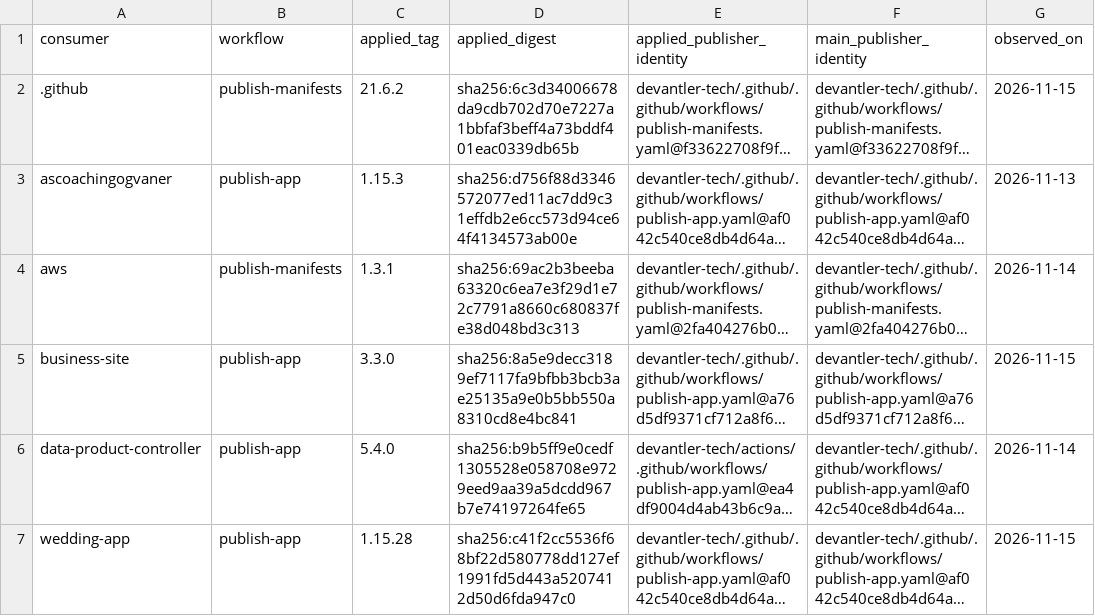
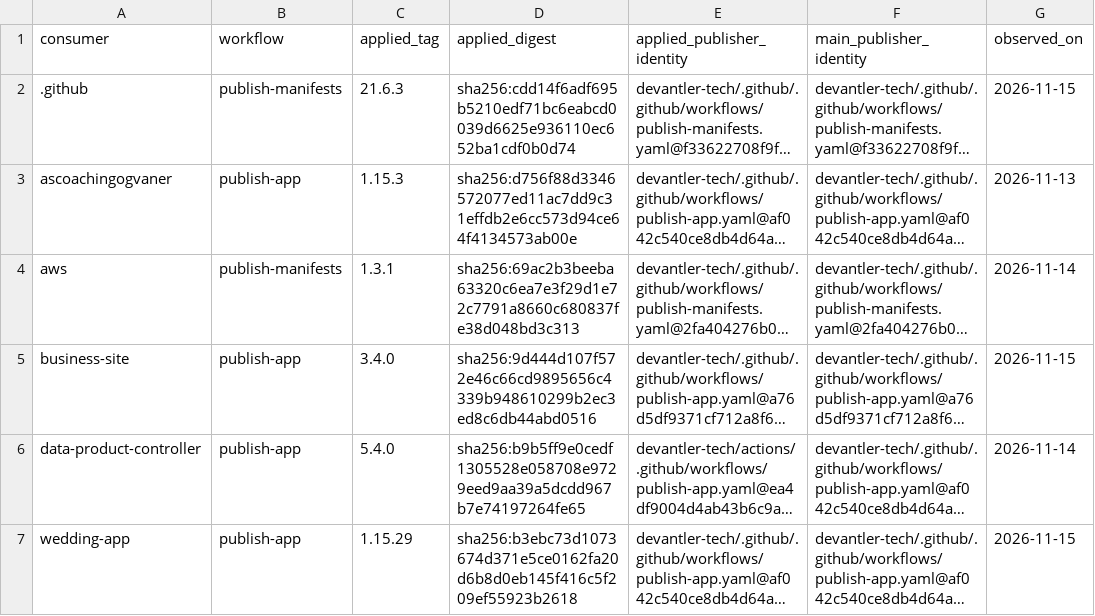
Before and after one commit to devantler-tech/platform, a TSV file: scripts/publish-workflow-approved-revisions.identities.tsv, drawn as a sheet; long unchanged cells end in …; the diff names each change by its address in the sheet, - before the commit and + after, or states it on an @@ line.

```diff
--- a/scripts/publish-workflow-approved-revisions.identities.tsv
+++ b/scripts/publish-workflow-approved-revisions.identities.tsv
-C2 (applied_tag): 21.6.2
+C2 (applied_tag): 21.6.3
-D2 (applied_digest): sha256:6c3d34006678da9cdb702d70e7227a1bbfaf3beff4a73bddf401eac0339db65b
+D2 (applied_digest): sha256:cdd14f6adf695b5210edf71bc6eabcd0039d6625e936110ec652ba1cdf0b0d74
-C5 (applied_tag): 3.3.0
+C5 (applied_tag): 3.4.0
-D5 (applied_digest): sha256:8a5e9decc3189ef7117fa9bfbb3bcb3ae25135a9e0b5bb550a8310cd8e4bc841
+D5 (applied_digest): sha256:9d444d107f572e46c66cd9895656c4339b948610299b2ec3ed8c6db44abd0516
-C7 (applied_tag): 1.15.28
+C7 (applied_tag): 1.15.29
-D7 (applied_digest): sha256:c41f2cc5536f68bf22d580778dd127ef1991fd5d443a5207412d50d6fda947c0
+D7 (applied_digest): sha256:b3ebc73d1073674d371e5ce0162fa20d6b8d0eb145f416c5f209ef55923b2618
```
Also changed, not shown: 1 other file.
